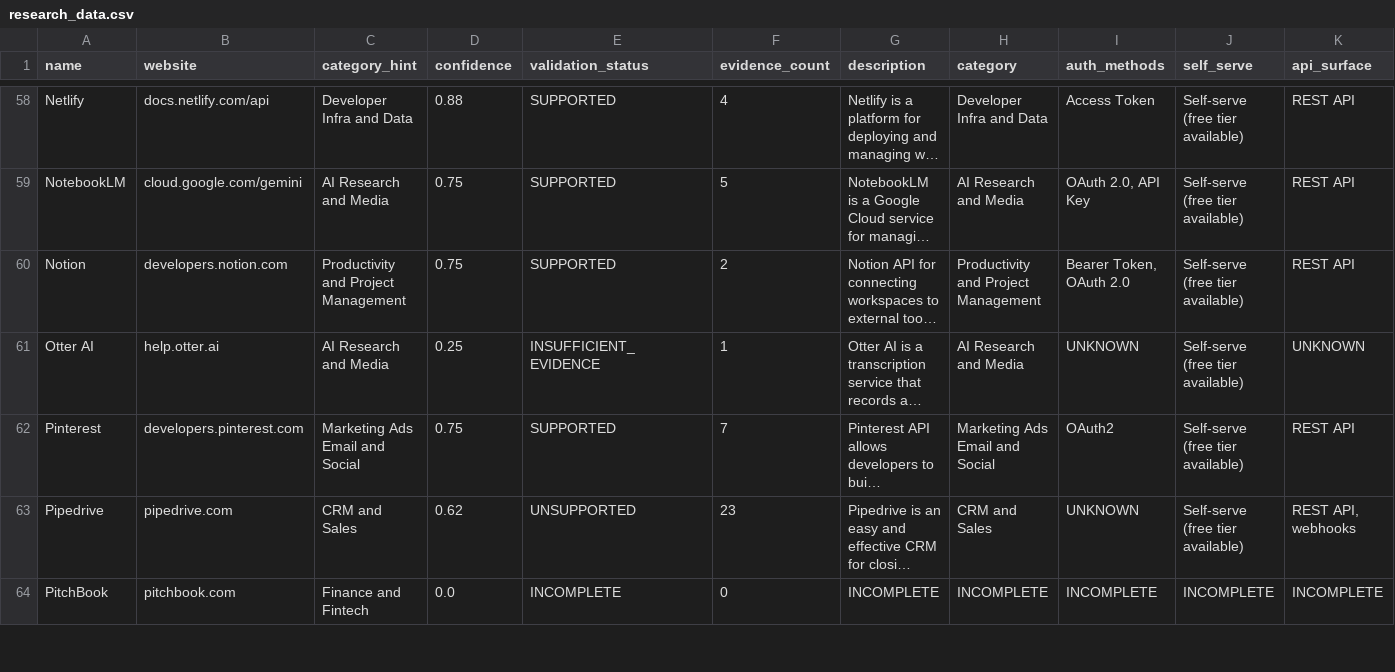
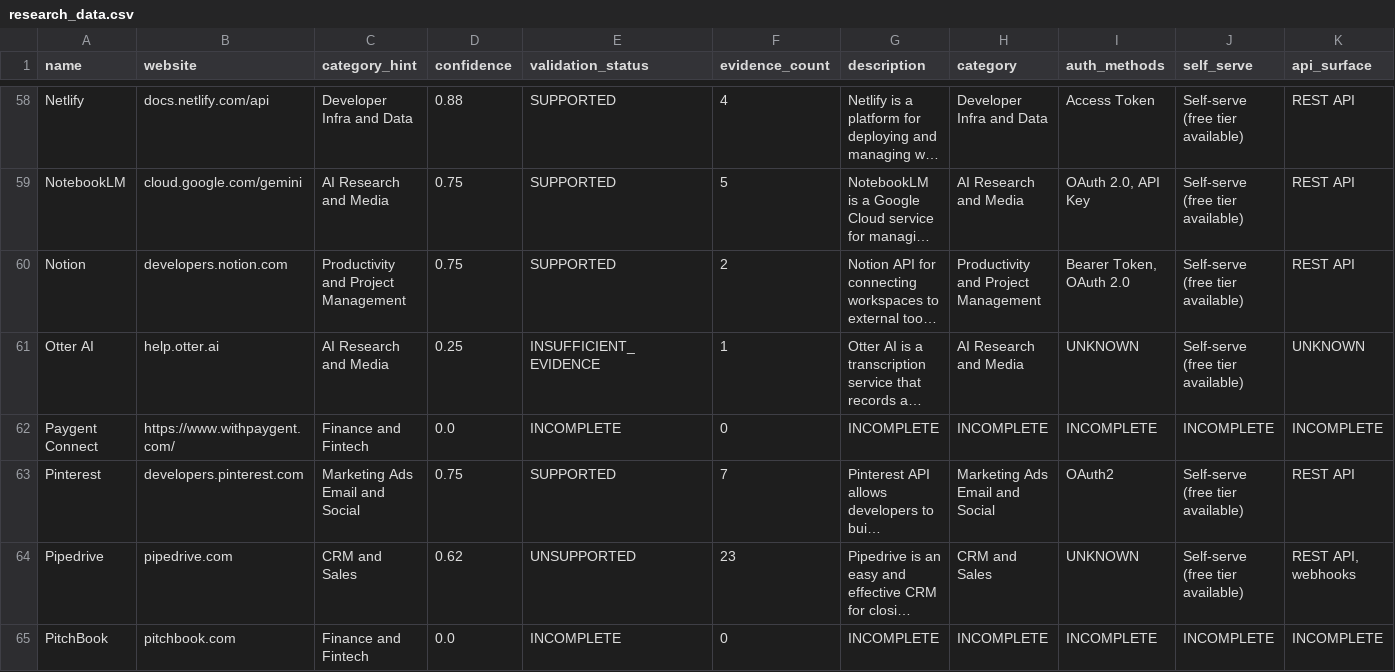
Before and after one commit to botARPIT/composio_assignment, a CSV file: backend/output/research_data.csv, drawn as a sheet; only a part is shown, gaps mark what is left out; long unchanged cells end in …; rows hold the shown columns only; the diff names each change by its address in the sheet, - before the commit and + after, or states it on an @@ line.

Commit message:
fix: migrate paygent_connect final.json to current DocumentSlot schema
Legacy final.json stored raw URL strings in sdk, developer_portal.primary
and other slots instead of CanonicalDocument dict format, causing Pydantic
validation to fail and dropping the app — report showed 99 instead of 100.

- Coerce all legacy string slots to {url, title, confidence, ...} objects
- Rebuild case_study.html + index.html → now correctly shows 100 apps

```diff
--- a/backend/output/research_data.csv
+++ b/backend/output/research_data.csv
+row 62: Paygent Connect | https://www.withpaygent.com/ | Finance and Fintech | 0.0 | INCOMPLETE | 0 | INCOMPLETE | INCOMPLETE | INCOMPLETE | INCOMPLETE | INCOMPLETE
```
Also changed, not shown: 3 other files.
